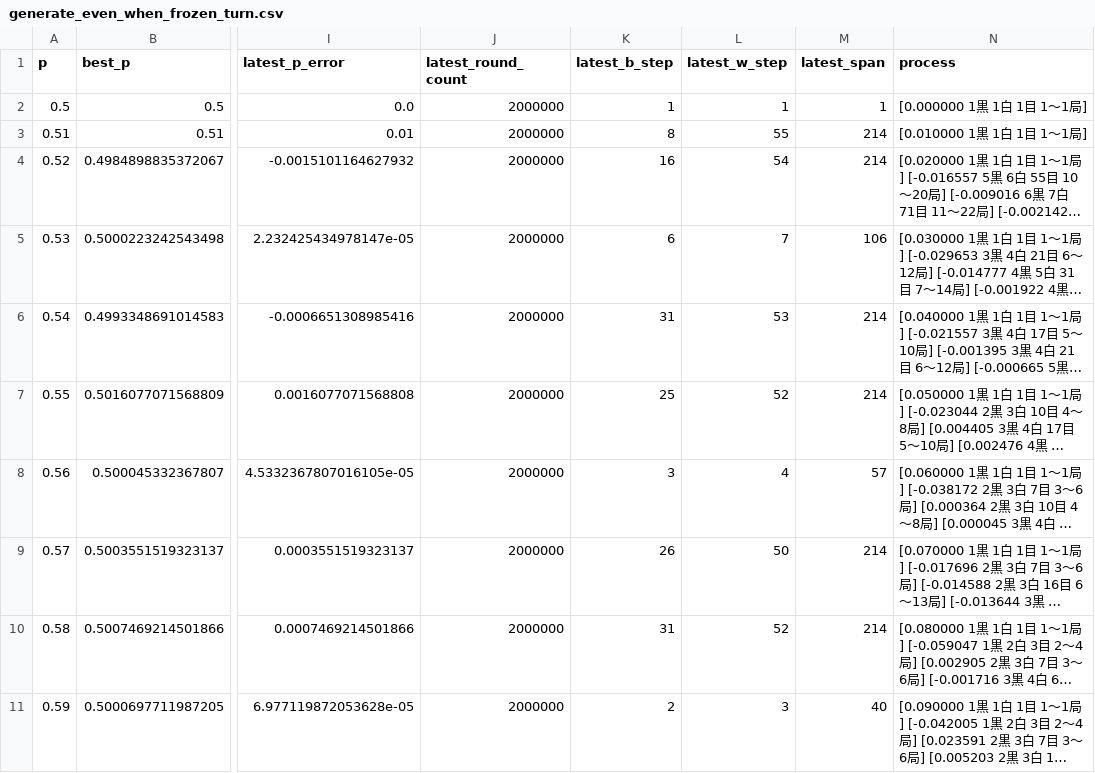
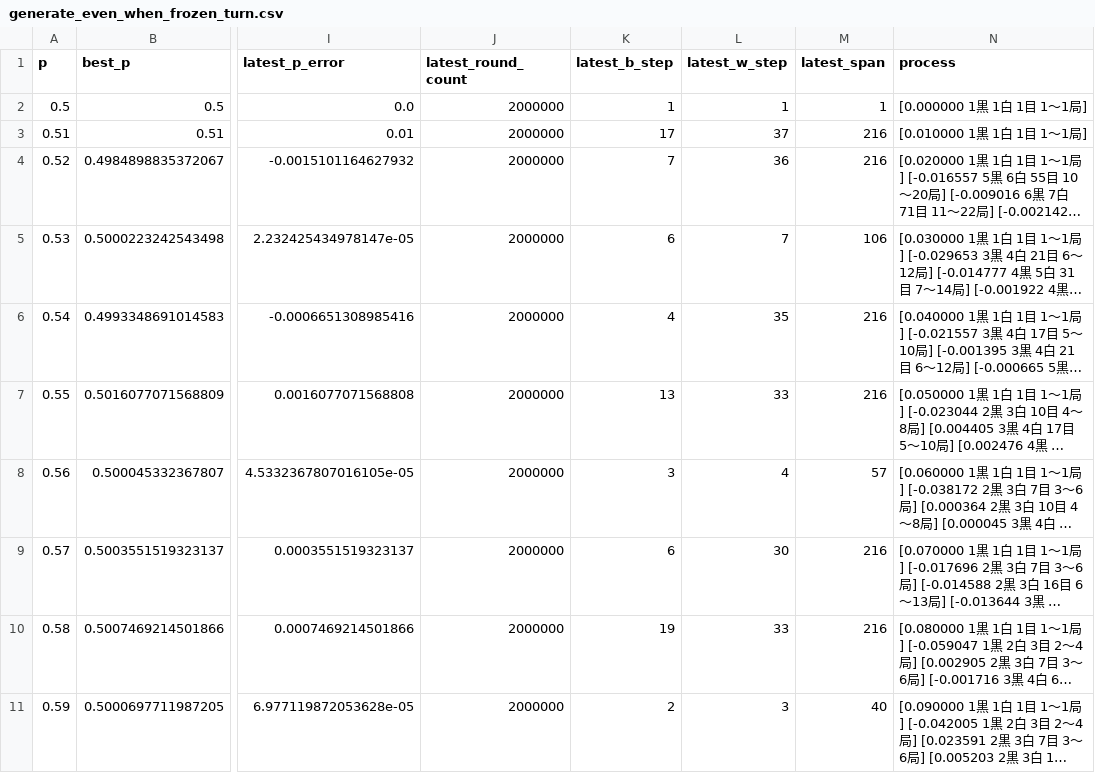
Before and after one commit to muzudho/sente-win-rate-70-percent-problem, a CSV file: data/generate_even_when_frozen_turn.csv, drawn as a sheet; only a part is shown, gaps mark what is left out; long unchanged cells end in …; the diff covers the shown part only; the diff names each change by its address in the sheet, - before the commit and + after, or states it on an @@ line.

```diff
--- a/data/generate_even_when_frozen_turn.csv
+++ b/data/generate_even_when_frozen_turn.csv
-K3 (latest_b_step): 8
+K3 (latest_b_step): 17
-L3 (latest_w_step): 55
+L3 (latest_w_step): 37
-M3:M4 (latest_span): 214
+M3:M4 (latest_span): 216
-K4 (latest_b_step): 16
+K4 (latest_b_step): 7
-L4 (latest_w_step): 54
+L4 (latest_w_step): 36
-K6 (latest_b_step): 31
+K6 (latest_b_step): 4
-L6 (latest_w_step): 53
+L6 (latest_w_step): 35
-M6:M7 (latest_span): 214
+M6:M7 (latest_span): 216
-K7 (latest_b_step): 25
+K7 (latest_b_step): 13
-L7 (latest_w_step): 52
+L7 (latest_w_step): 33
-K9 (latest_b_step): 26
+K9 (latest_b_step): 6
-L9 (latest_w_step): 50
+L9 (latest_w_step): 30
-M9:M10 (latest_span): 214
+M9:M10 (latest_span): 216
-K10 (latest_b_step): 31
+K10 (latest_b_step): 19
-L10 (latest_w_step): 52
+L10 (latest_w_step): 33
```
Also changed, not shown: 118 edited cells elsewhere in this file, data/generate_even_when_alternating_turn.csv, data/muzudho_recommends_points_when_frozen_turn.csv, 1 other file.
